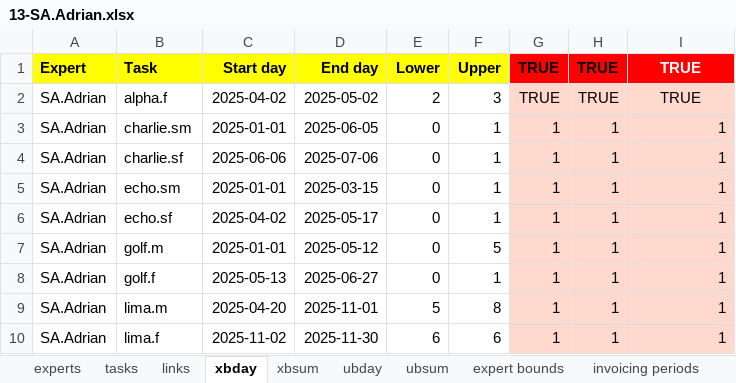
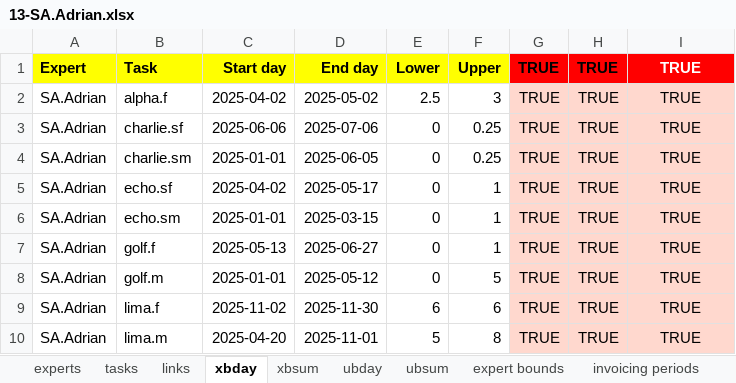
Before and after one commit to romz-pl/yumbo, an Excel workbook: ampl-data-input-excel/13-SA.Adrian/13-SA.Adrian.xlsx, sheet xbday, drawn as a sheet; values as stored, in another font and other column widths than the file's, no borders; removed rows and columns are numbered as before the commit, all else as after; the diff names each change by its address in the sheet, - before the commit and + after, or states it on an @@ line.

```diff
--- a/ampl-data-input-excel/13-SA.Adrian/13-SA.Adrian.xlsx (sheet xbday)
+++ b/ampl-data-input-excel/13-SA.Adrian/13-SA.Adrian.xlsx (sheet xbday)
-E2: 2
+E2: 2.5
-row 3: SA.Adrian | charlie.sm | 2025-01-01 | 2025-06-05 | 0 | 1 | 1 | 1 | 1
-F3: 1
+F3: 0.25
-G3: 1
+G3: TRUE
-H3: 1
+H3: TRUE
-I3: 1
+I3: TRUE
-I3 alignment: right
+I3 alignment: center
-row 5: SA.Adrian | echo.sm | 2025-01-01 | 2025-03-15 | 0 | 1 | 1 | 1 | 1
+row 4: SA.Adrian | charlie.sm | 2025-01-01 | 2025-06-05 | 0 | 0.25 | TRUE | TRUE | TRUE
-G5: 1
+G5: TRUE
-H5: 1
+H5: TRUE
-I5: 1
+I5: TRUE
-I5 alignment: right
+I5 alignment: center
-row 7: SA.Adrian | golf.m | 2025-01-01 | 2025-05-12 | 0 | 5 | 1 | 1 | 1
+row 6: SA.Adrian | echo.sm | 2025-01-01 | 2025-03-15 | 0 | 1 | TRUE | TRUE | TRUE
-G7: 1
+G7: TRUE
-H7: 1
+H7: TRUE
-I7: 1
+I7: TRUE
-I7 alignment: right
+I7 alignment: center
-row 9: SA.Adrian | lima.m | 2025-04-20 | 2025-11-01 | 5 | 8 | 1 | 1 | 1
+row 8: SA.Adrian | golf.m | 2025-01-01 | 2025-05-12 | 0 | 5 | TRUE | TRUE | TRUE
-G9: 1
+G9: TRUE
-H9: 1
+H9: TRUE
-I9: 1
+I9: TRUE
-I9 alignment: right
+I9 alignment: center
+row 10: SA.Adrian | lima.m | 2025-04-20 | 2025-11-01 | 5 | 8 | TRUE | TRUE | TRUE
```
Also changed, not shown: sheet public holidays, ampl-data-input-excel/10-PM.Daniel/10-PM.Daniel.xlsx, ampl-data-input-excel/11-PM.Angel/11-PM.Angel.xlsx, 8 other files.
